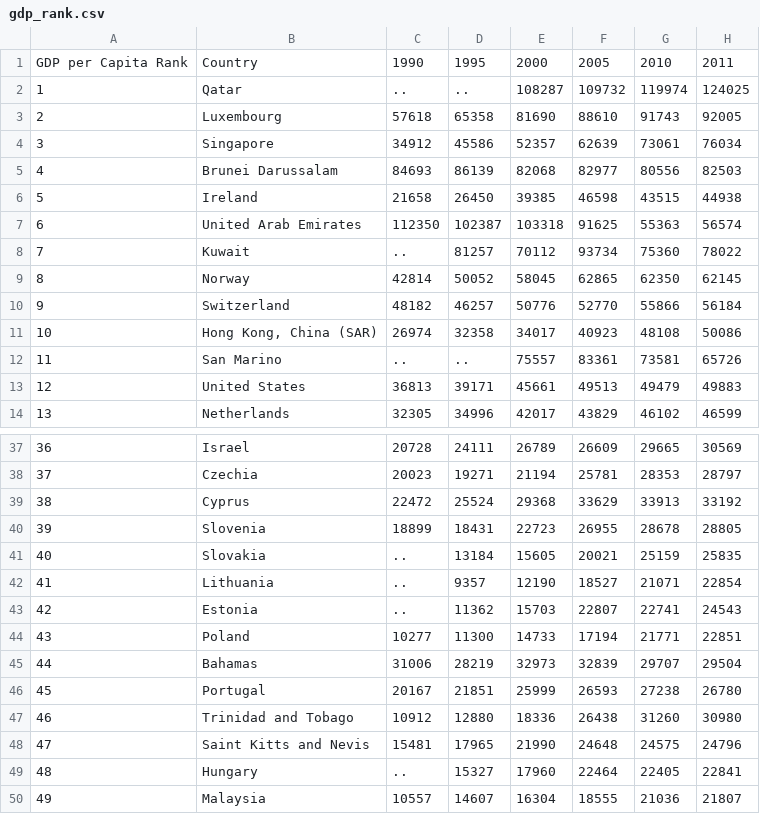
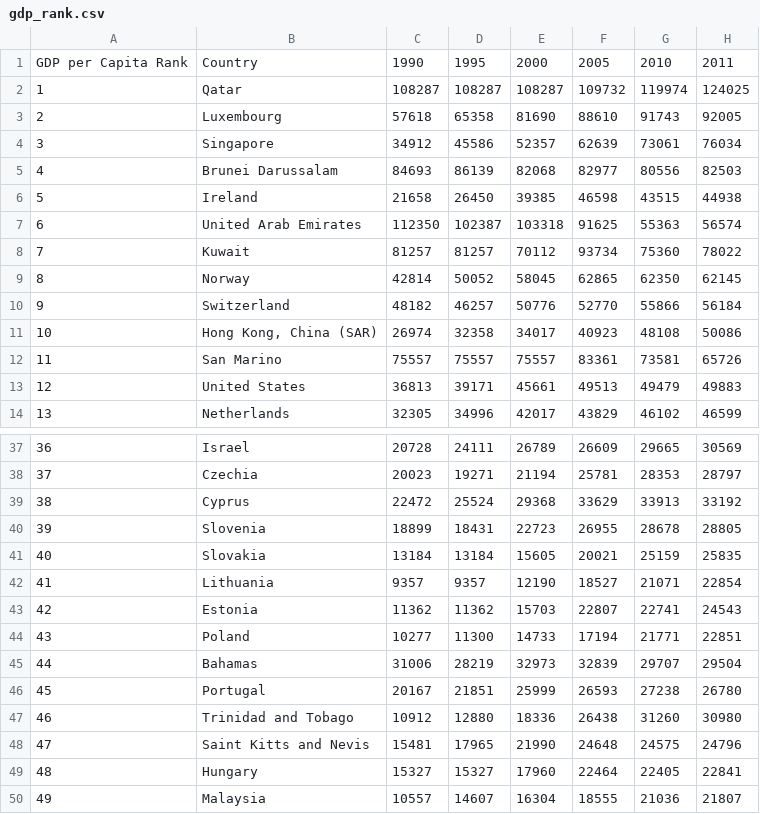
Before and after one commit to Aihua0055/aihua0055.github.io, a CSV file: dataset/gdp_rank.csv, drawn as a sheet; only a part is shown, gaps mark what is left out; the diff names each change by its address in the sheet, - before the commit and + after, or states it on an @@ line.

Commit message:
Update gdp_rank.csv
Missing values

```diff
--- a/dataset/gdp_rank.csv
+++ b/dataset/gdp_rank.csv
-C2: ..
+C2: 108287
-D2: ..
+D2: 108287
-C8: ..
+C8: 81257
-C12: ..
+C12: 75557
-D12: ..
+D12: 75557
-C41: ..
+C41: 13184
-C42: ..
+C42: 9357
-C43: ..
+C43: 11362
-C49: ..
+C49: 15327
```
